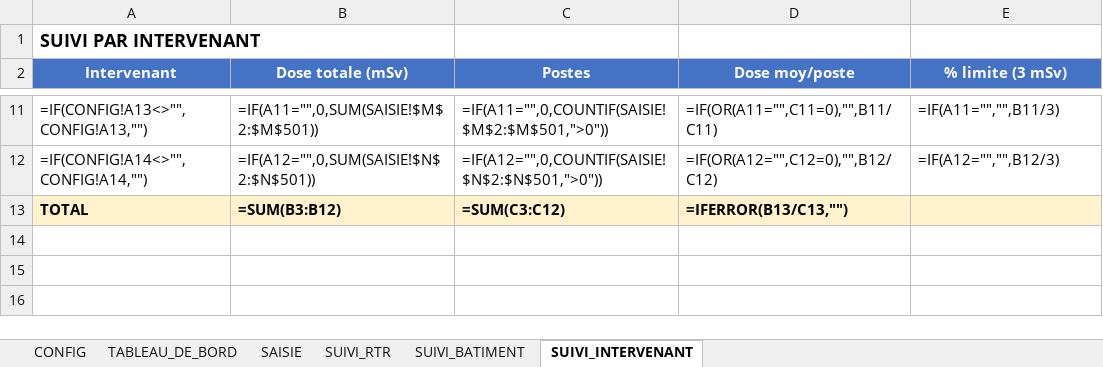
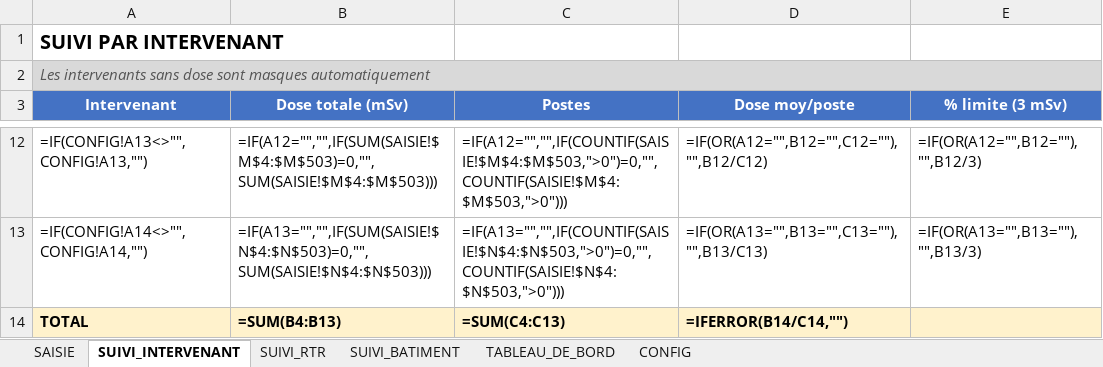
Before and after one commit to xaviergdlr/dosi, an Excel workbook: Suivi_Dosimetrique_GRAVELINES.xlsx, sheet SUIVI_INTERVENANT, drawn as a sheet; only a part is shown, gaps mark what is left out; values as stored, in another font and other column widths than the file's, no borders; formulas without a stored value are shown as written; addresses are those after the commit; the diff covers the shown part only; the diff names each change by its address in the sheet, - before the commit and + after, or states it on an @@ line.

```diff
--- a/Suivi_Dosimetrique_GRAVELINES.xlsx (sheet SUIVI_INTERVENANT)
+++ b/Suivi_Dosimetrique_GRAVELINES.xlsx (sheet SUIVI_INTERVENANT)
@@ sheet tab order changed: SAISIE | SUIVI_INTERVENANT | SUIVI_RTR | SUIVI_BATIMENT | TABLEAU_DE_BORD | CONFIG @@
@@ A1 text size: larger @@
+row 2: Les intervenants sans dose sont masques automatiquement
-B12 (Dose totale (mSv)): =IF(A11="",0,SUM(SAISIE!$M$2:$M$501))
+B12 (Dose totale (mSv)): =IF(A12="","",IF(SUM(SAISIE!$M$4:$M$503)=0,"",SUM(SAISIE!$M$4:$M$503)))
-C12 (Postes): =IF(A11="",0,COUNTIF(SAISIE!$M$2:$M$501,">0"))
+C12 (Postes): =IF(A12="","",IF(COUNTIF(SAISIE!$M$4:$M$503,">0")=0,"",COUNTIF(SAISIE!$M$4:$M$503,">0")))
-D12 (Dose moy/poste): =IF(OR(A11="",C11=0),"",B11/C11)
+D12 (Dose moy/poste): =IF(OR(A12="",B12="",C12=""),"",B12/C12)
-E12 (% limite (3 mSv)): =IF(A11="","",B11/3)
+E12 (% limite (3 mSv)): =IF(OR(A12="",B12=""),"",B12/3)
-B13 (Dose totale (mSv)): =IF(A12="",0,SUM(SAISIE!$N$2:$N$501))
+B13 (Dose totale (mSv)): =IF(A13="","",IF(SUM(SAISIE!$N$4:$N$503)=0,"",SUM(SAISIE!$N$4:$N$503)))
-C13 (Postes): =IF(A12="",0,COUNTIF(SAISIE!$N$2:$N$501,">0"))
+C13 (Postes): =IF(A13="","",IF(COUNTIF(SAISIE!$N$4:$N$503,">0")=0,"",COUNTIF(SAISIE!$N$4:$N$503,">0")))
-D13 (Dose moy/poste): =IF(OR(A12="",C12=0),"",B12/C12)
+D13 (Dose moy/poste): =IF(OR(A13="",B13="",C13=""),"",B13/C13)
-E13 (% limite (3 mSv)): =IF(A12="","",B12/3)
+E13 (% limite (3 mSv)): =IF(OR(A13="",B13=""),"",B13/3)
-B14 (Dose totale (mSv)): =SUM(B3:B12)
+B14 (Dose totale (mSv)): =SUM(B4:B13)
-C14 (Postes): =SUM(C3:C12)
+C14 (Postes): =SUM(C4:C13)
-D14 (Dose moy/poste): =IFERROR(B13/C13,"")
+D14 (Dose moy/poste): =IFERROR(B14/C14,"")
```
Also changed, not shown: 32 edited cells elsewhere in this sheet, sheet SUIVI_RTR, sheet SUIVI_BATIMENT, sheet SAISIE, sheet TABLEAU_DE_BORD, sheet CONFIG.
